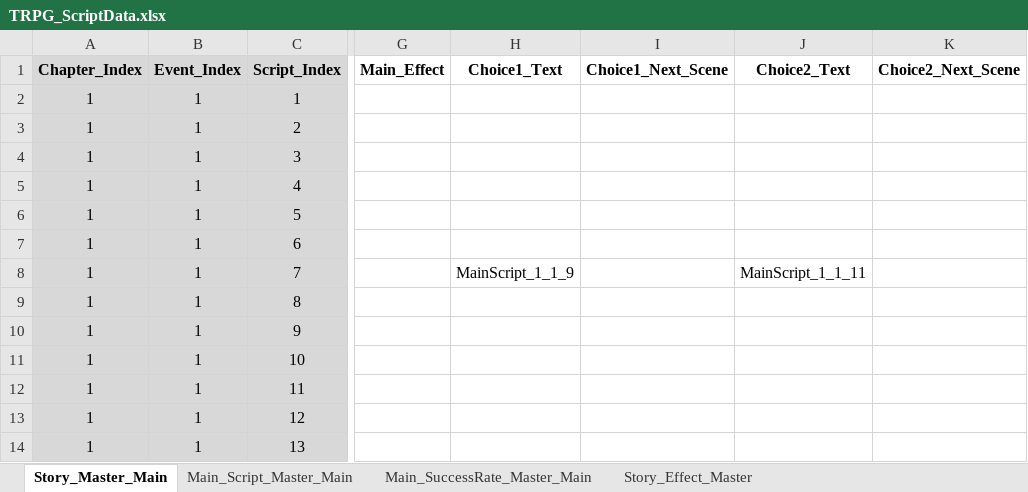
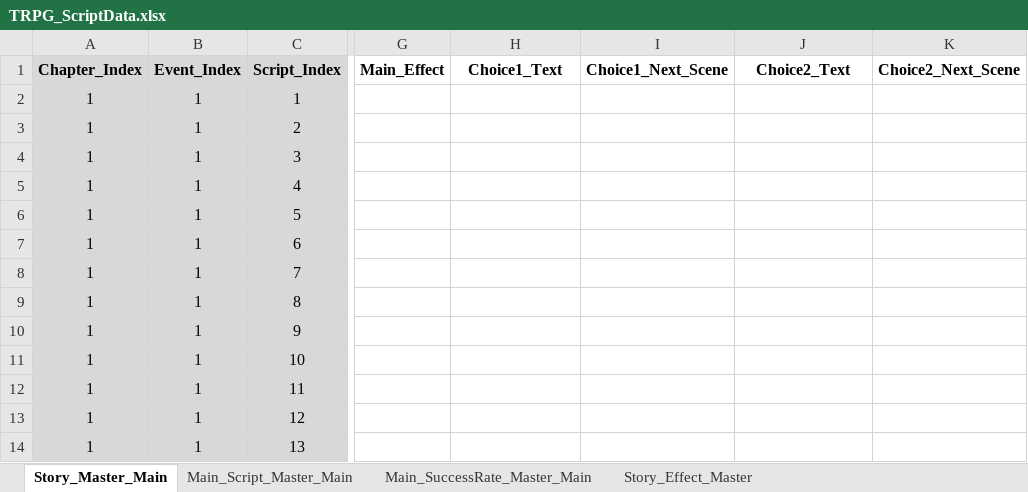
Before and after one commit to SoyCkicken/Adventure, an Excel workbook: JsonFile/Assets/ExcelFiles/TRPG_ScriptData.xlsx, sheet Story_Master_Main, drawn as a sheet; only a part is shown, gaps mark what is left out; values as stored, in another font and other column widths than the file's, no borders; the diff names each change by its address in the sheet, - before the commit and + after, or states it on an @@ line.

```diff
--- a/JsonFile/Assets/ExcelFiles/TRPG_ScriptData.xlsx (sheet Story_Master_Main)
+++ b/JsonFile/Assets/ExcelFiles/TRPG_ScriptData.xlsx (sheet Story_Master_Main)
-H8 (Choice1_Text): MainScript_1_1_9
+H8 (Choice1_Text): (empty)
-J8 (Choice2_Text): MainScript_1_1_11
+J8 (Choice2_Text): (empty)
```
Also changed, not shown: sheet Main_Script_Master_Main, JsonFile/Assets/ExcelFiles/TRPG_EventScriptData.xlsx, 11 other files.
